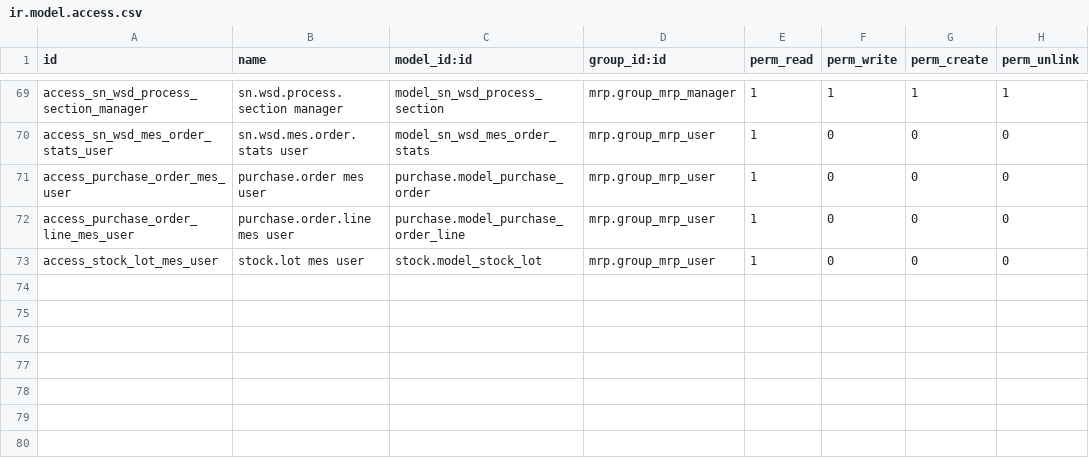
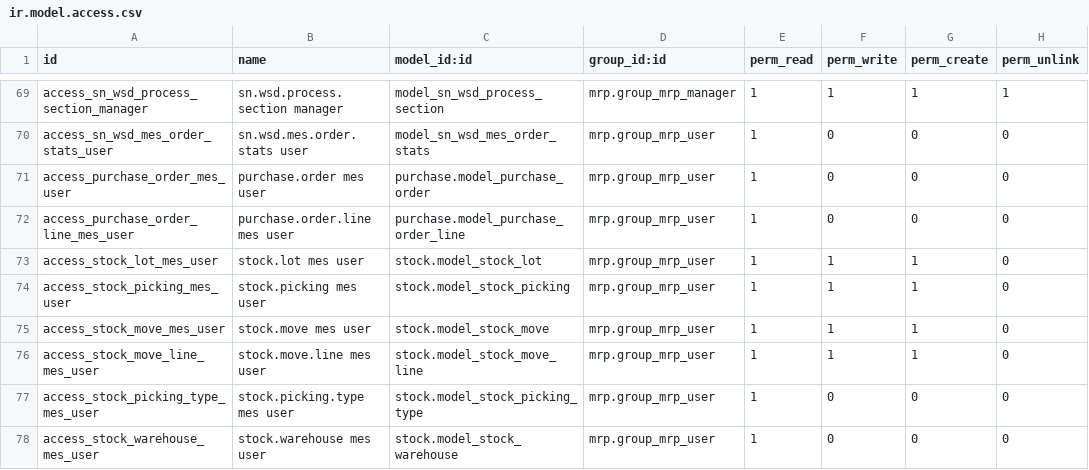
Before and after one commit to SNCIC/wsd, a CSV file: sn_wsd_mrp/security/ir.model.access.csv, drawn as a sheet; only a part is shown, gaps mark what is left out.

Commit message:
security: let manufacturing users run the MES material flows without the inventory app
Manufacturing users get create/write on stock.picking, stock.move, stock.move.line and stock.lot so the MES issue/return flows work, while stock.group_stock_user stays out of their implied groups (the inventory menus remain hidden). A record rule limits their writes to transfers flagged by a MES order.

```diff
--- a/sn_wsd_mrp/security/ir.model.access.csv
+++ b/sn_wsd_mrp/security/ir.model.access.csv
@@ -72,2 +72,7 @@ access_purchase_order_mes_user,purchase.order mes user,purchase.model_purchase_o
 access_purchase_order_line_mes_user,purchase.order.line mes user,purchase.model_purchase_order_line,mrp.group_mrp_user,1,0,0,0
-access_stock_lot_mes_user,stock.lot mes user,stock.model_stock_lot,mrp.group_mrp_user,1,0,0,0
+access_stock_lot_mes_user,stock.lot mes user,stock.model_stock_lot,mrp.group_mrp_user,1,1,1,0
+access_stock_picking_mes_user,stock.picking mes user,stock.model_stock_picking,mrp.group_mrp_user,1,1,1,0
+access_stock_move_mes_user,stock.move mes user,stock.model_stock_move,mrp.group_mrp_user,1,1,1,0
+access_stock_move_line_mes_user,stock.move.line mes user,stock.model_stock_move_line,mrp.group_mrp_user,1,1,1,0
+access_stock_picking_type_mes_user,stock.picking.type mes user,stock.model_stock_picking_type,mrp.group_mrp_user,1,0,0,0
+access_stock_warehouse_mes_user,stock.warehouse mes user,stock.model_stock_warehouse,mrp.group_mrp_user,1,0,0,0
```
Also changed, not shown: 2 other files.
